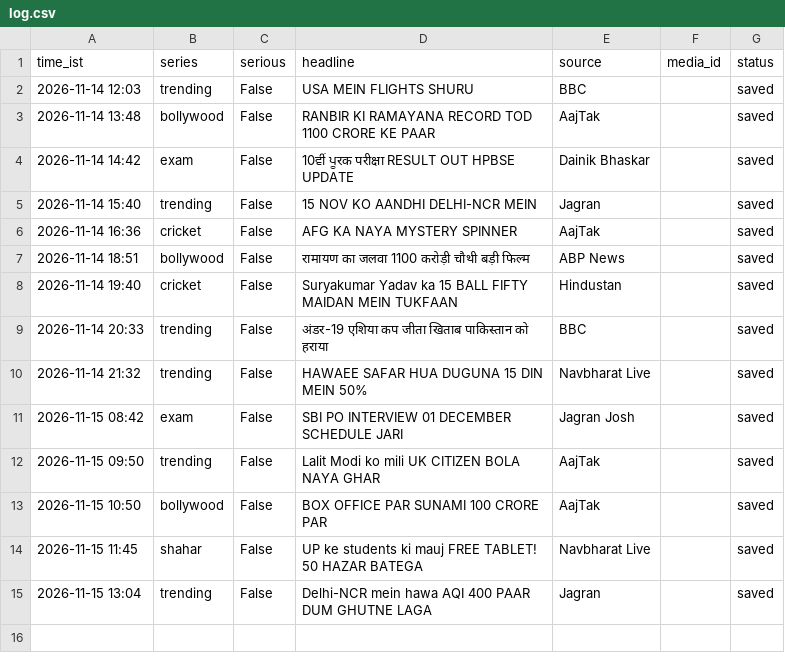
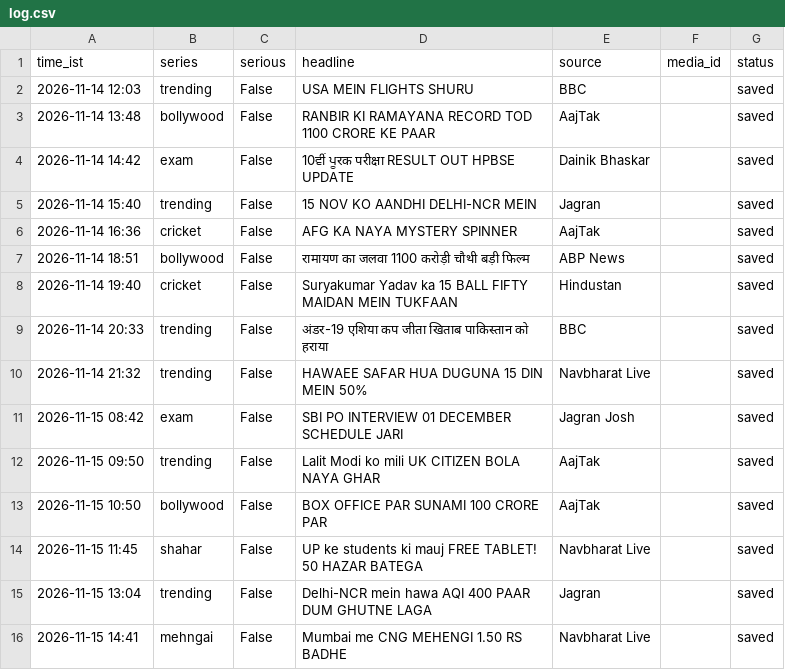
Before and after one commit to rameshprasad8218-lgtm/single-society-bot, a CSV file: data/log.csv, drawn as a sheet; the diff names each change by its address in the sheet, - before the commit and + after, or states it on an @@ line.

Commit message:
log 1441_mehngai saved

```diff
--- a/data/log.csv
+++ b/data/log.csv
+row 16: 2026-11-15 14:41 | mehngai | False | Mumbai me CNG MEHENGI 1.50 RS BADHE | Navbharat Live |  | saved
```
